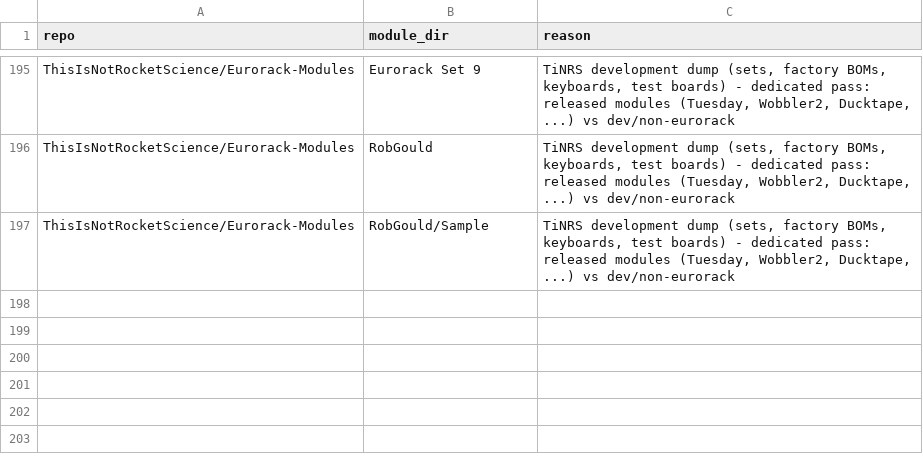
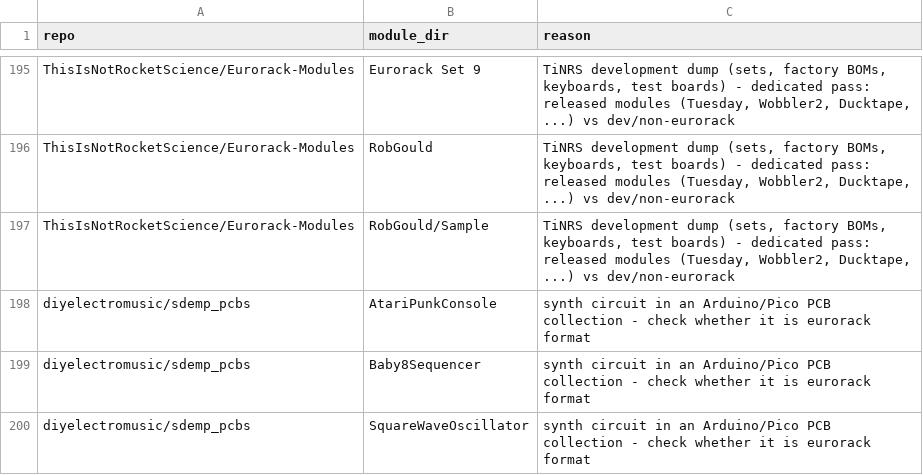
Before and after one commit to daaaaaaaaaniel/my-awesome-eurorack, a TSV file: data/deferred.tsv, drawn as a sheet; only a part is shown, gaps mark what is left out; the diff names each change by its address in the sheet, - before the commit and + after, or states it on an @@ line.

```diff
--- a/data/deferred.tsv
+++ b/data/deferred.tsv
+row 198: diyelectromusic/sdemp_pcbs | AtariPunkConsole | synth circuit in an Arduino/Pico PCB collection - check whether it is eurorack format
+row 199: diyelectromusic/sdemp_pcbs | Baby8Sequencer | synth circuit in an Arduino/Pico PCB collection - check whether it is eurorack format
+row 200: diyelectromusic/sdemp_pcbs | SquareWaveOscillator | synth circuit in an Arduino/Pico PCB collection - check whether it is eurorack format
```
Also changed, not shown: data/modules.tsv, data/runlist.tsv, 5 other files.
